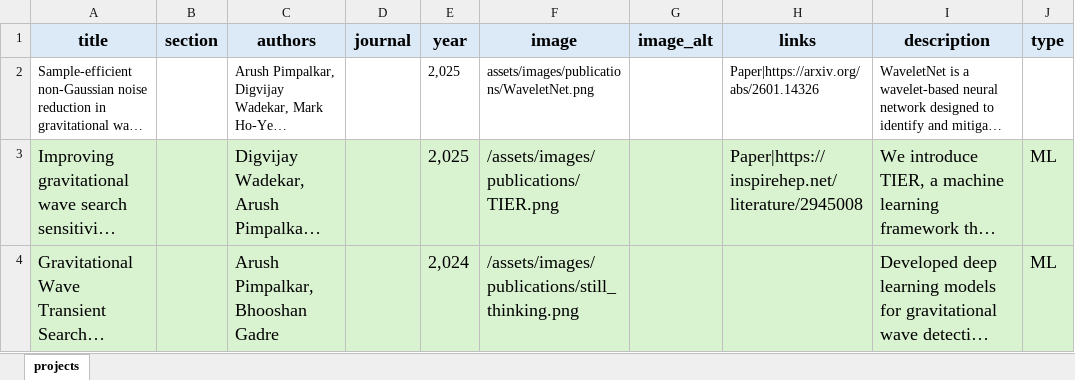
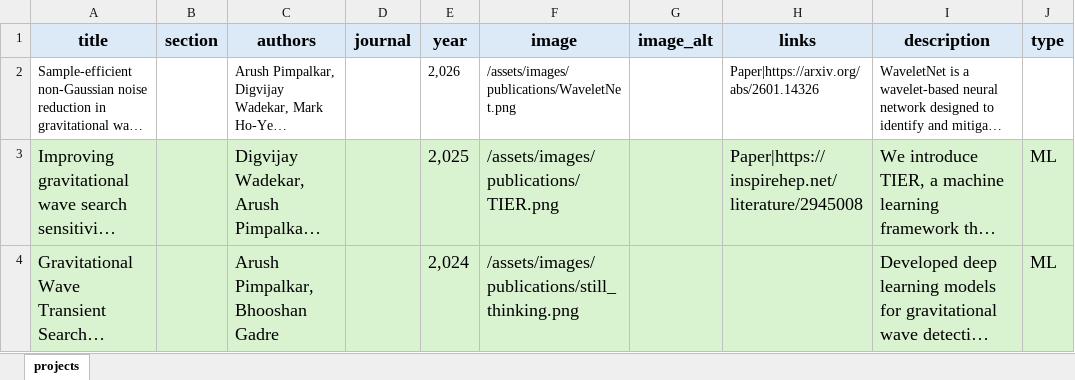
Before and after one commit to Arush-Pimpalkar/Arush-Pimpalkar.github.io, an Excel workbook: data/projects.xlsx, sheet projects, drawn as a sheet; only a part is shown; long unchanged cells end in …; values as stored, in another font and other column widths than the file's, no borders; the diff names each change by its address in the sheet, - before the commit and + after, or states it on an @@ line.

Commit message:
2026

```diff
--- a/data/projects.xlsx (sheet projects)
+++ b/data/projects.xlsx (sheet projects)
-E2 (year): 2,025
+E2 (year): 2,026
-F2 (image): assets/images/publications/WaveletNet.png
+F2 (image): /assets/images/publications/WaveletNet.png
```
